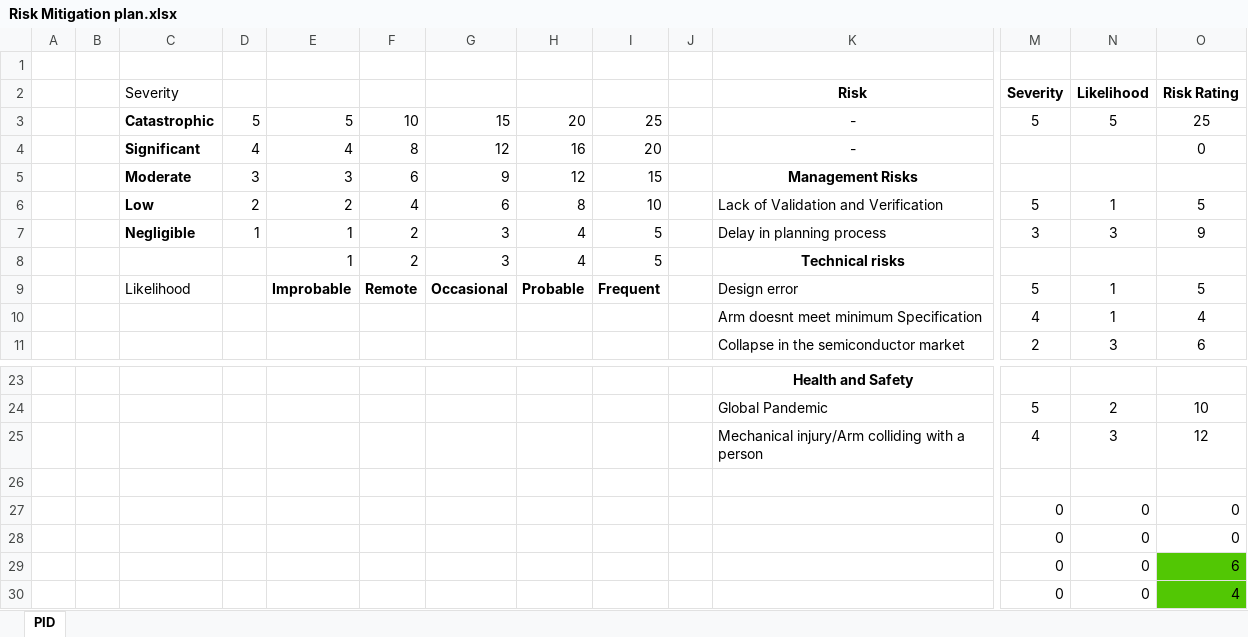
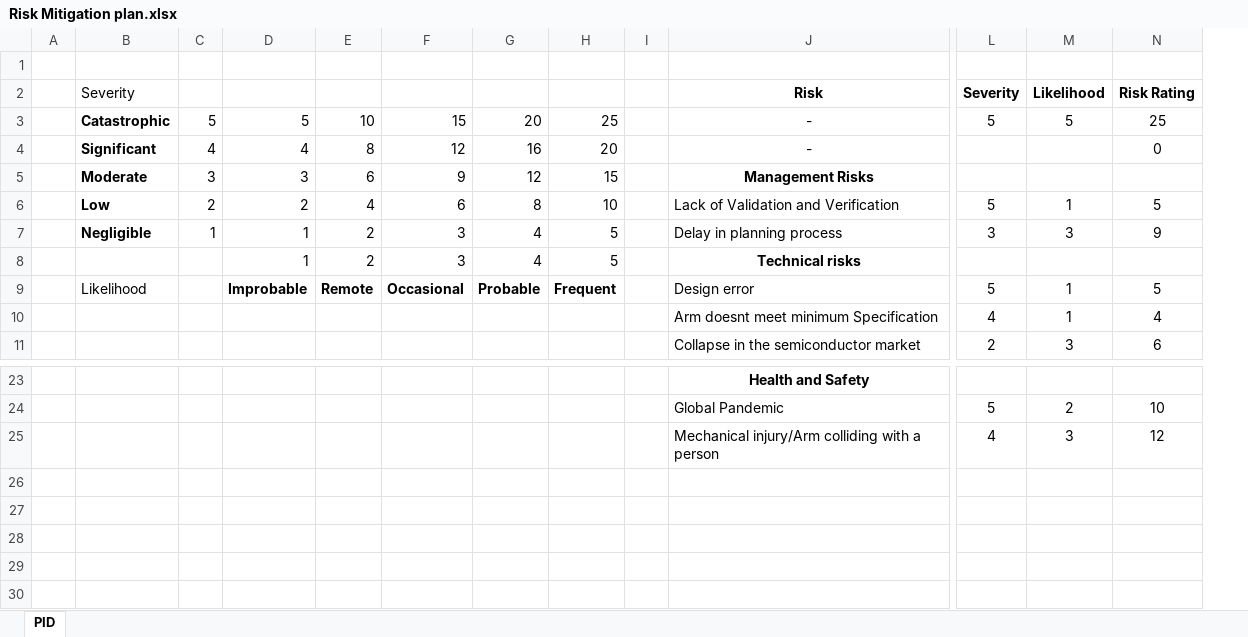
Before and after one commit to rodneyrodneybristol/GDIP_ROBOT, an Excel workbook: Project Management/Risk Mitigation plan.xlsx, sheet PID, drawn as a sheet; only a part is shown, gaps mark what is left out; values as stored, in another font and other column widths than the file's, no borders; conditional formats not drawn; rows hold the shown columns only; the diff names each change by its address in the sheet, - before the commit and + after, or states it on an @@ line.

Commit message:
Update Risk Mitigation plan.xlsx

```diff
--- a/Project Management/Risk Mitigation plan.xlsx (sheet PID)
+++ b/Project Management/Risk Mitigation plan.xlsx (sheet PID)
-column B, empty
-row 26: (empty)
-row 27:  |  |  |  |  |  |  |  |  |  |  | 0 | 0 | 0
-row 28:  |  |  |  |  |  |  |  |  |  |  | 0 | 0 | 0
-row 29:  |  |  |  |  |  |  |  |  |  |  | 0 | 0 | 6
-row 30:  |  |  |  |  |  |  |  |  |  |  | 0 | 0 | 4
```
Also changed, not shown: formulas that keep their value.
